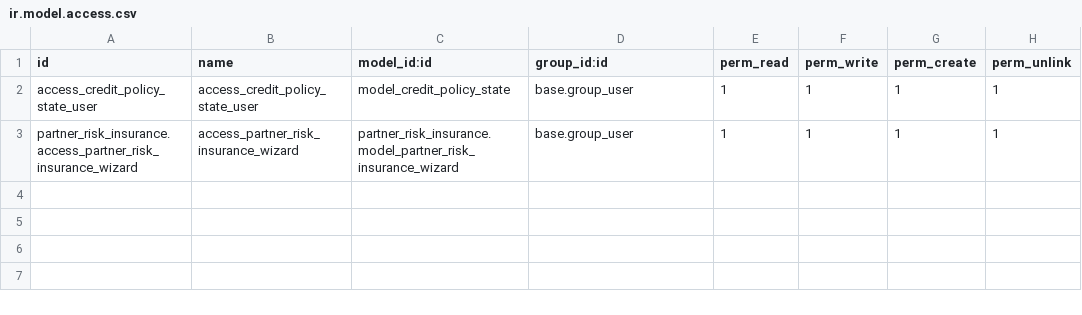
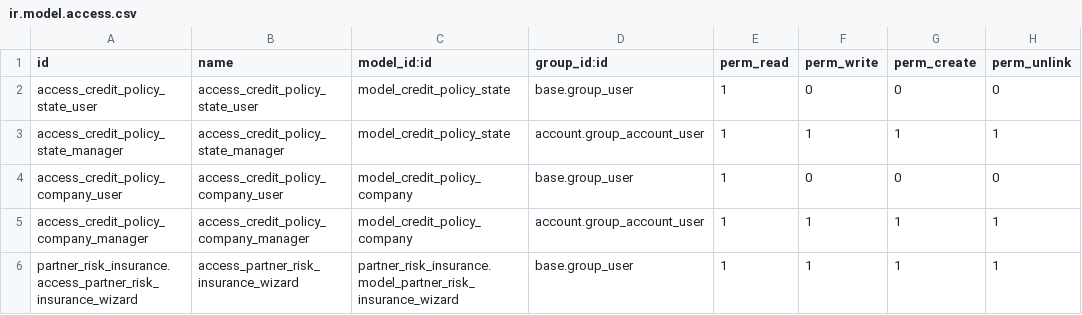
Before and after one commit to odoochain/oca-credit-control, a CSV file: partner_risk_insurance/security/ir.model.access.csv, drawn as a sheet.

Commit message:
[IMP] partner_risk_insurance: Insure invoices with credit policies

```diff
--- a/partner_risk_insurance/security/ir.model.access.csv
+++ b/partner_risk_insurance/security/ir.model.access.csv
@@ -1,3 +1,6 @@
 id,name,model_id:id,group_id:id,perm_read,perm_write,perm_create,perm_unlink
-access_credit_policy_state_user,access_credit_policy_state_user,model_credit_policy_state,base.group_user,1,1,1,1
+access_credit_policy_state_user,access_credit_policy_state_user,model_credit_policy_state,base.group_user,1,0,0,0
+access_credit_policy_state_manager,access_credit_policy_state_manager,model_credit_policy_state,account.group_account_user,1,1,1,1
+access_credit_policy_company_user,access_credit_policy_company_user,model_credit_policy_company,base.group_user,1,0,0,0
+access_credit_policy_company_manager,access_credit_policy_company_manager,model_credit_policy_company,account.group_account_user,1,1,1,1
 partner_risk_insurance.access_partner_risk_insurance_wizard,access_partner_risk_insurance_wizard,partner_risk_insurance.model_partner_risk_insurance_wizard,base.group_user,1,1,1,1
```
Also changed, not shown: 18 other files.
